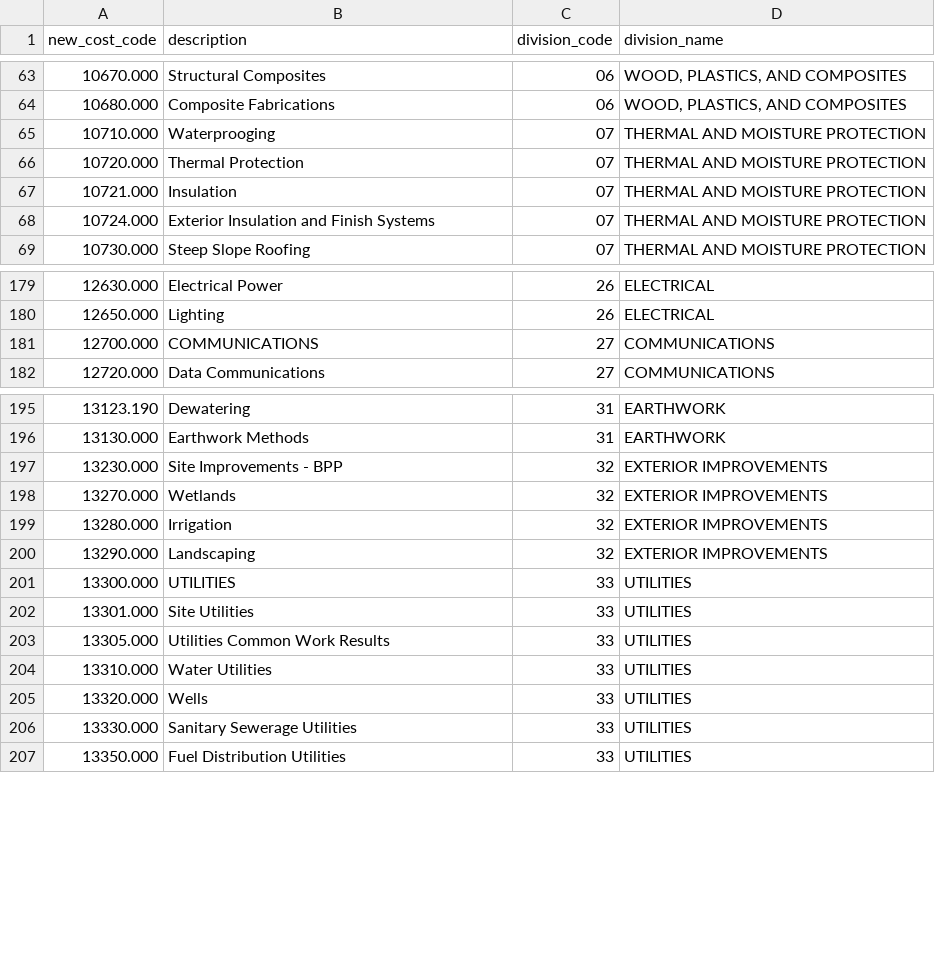
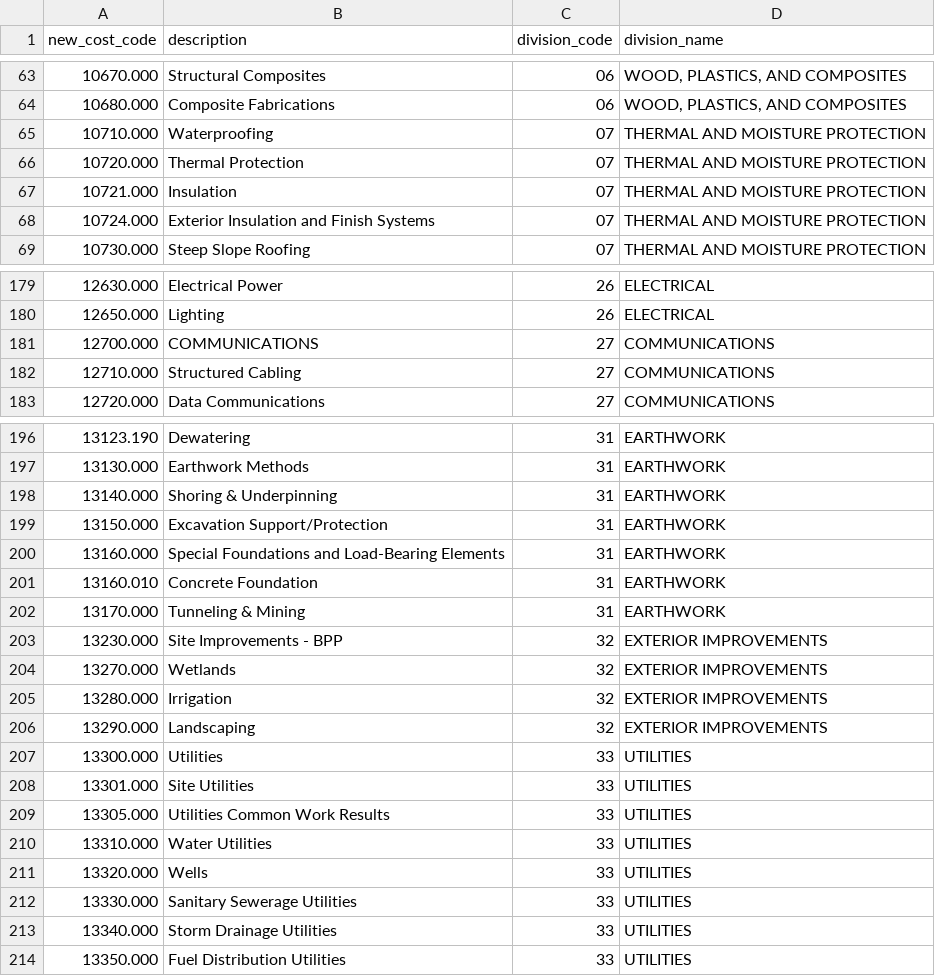
Before and after one commit to charley-forey/Affect-Build-Flows, a CSV file: foundation/charley-dev/02-transformation/seed/cost_code_new.csv, drawn as a sheet; only a part is shown, gaps mark what is left out.

```diff
--- a/foundation/charley-dev/02-transformation/seed/cost_code_new.csv
+++ b/foundation/charley-dev/02-transformation/seed/cost_code_new.csv
@@ -64,3 +64,3 @@ new_cost_code,description,division_code,division_name
 10680.000,Composite Fabrications,06,"WOOD, PLASTICS, AND COMPOSITES"
-10710.000,Waterprooging,07,THERMAL AND MOISTURE PROTECTION
+10710.000,Waterproofing,07,THERMAL AND MOISTURE PROTECTION
 10720.000,Thermal Protection,07,THERMAL AND MOISTURE PROTECTION
@@ -181,2 +181,3 @@ new_cost_code,description,division_code,division_name
 12700.000,COMMUNICATIONS,27,COMMUNICATIONS
+12710.000,Structured Cabling,27,COMMUNICATIONS
 12720.000,Data Communications,27,COMMUNICATIONS
@@ -196,2 +197,7 @@ new_cost_code,description,division_code,division_name
 13130.000,Earthwork Methods,31,EARTHWORK
+13140.000,Shoring & Underpinning,31,EARTHWORK
+13150.000,Excavation Support/Protection,31,EARTHWORK
+13160.000,Special Foundations and Load-Bearing Elements,31,EARTHWORK
+13160.010,Concrete Foundation,31,EARTHWORK
+13170.000,Tunneling & Mining,31,EARTHWORK
 13230.000,Site Improvements - BPP,32,EXTERIOR IMPROVEMENTS
@@ -200,3 +206,3 @@ new_cost_code,description,division_code,division_name
 13290.000,Landscaping,32,EXTERIOR IMPROVEMENTS
-13300.000,UTILITIES,33,UTILITIES
+13300.000,Utilities,33,UTILITIES
 13301.000,Site Utilities,33,UTILITIES
@@ -206,2 +212,3 @@ new_cost_code,description,division_code,division_name
 13330.000,Sanitary Sewerage Utilities,33,UTILITIES
+13340.000,Storm Drainage Utilities,33,UTILITIES
 13350.000,Fuel Distribution Utilities,33,UTILITIES
```
Also changed, not shown: 19 other files.
